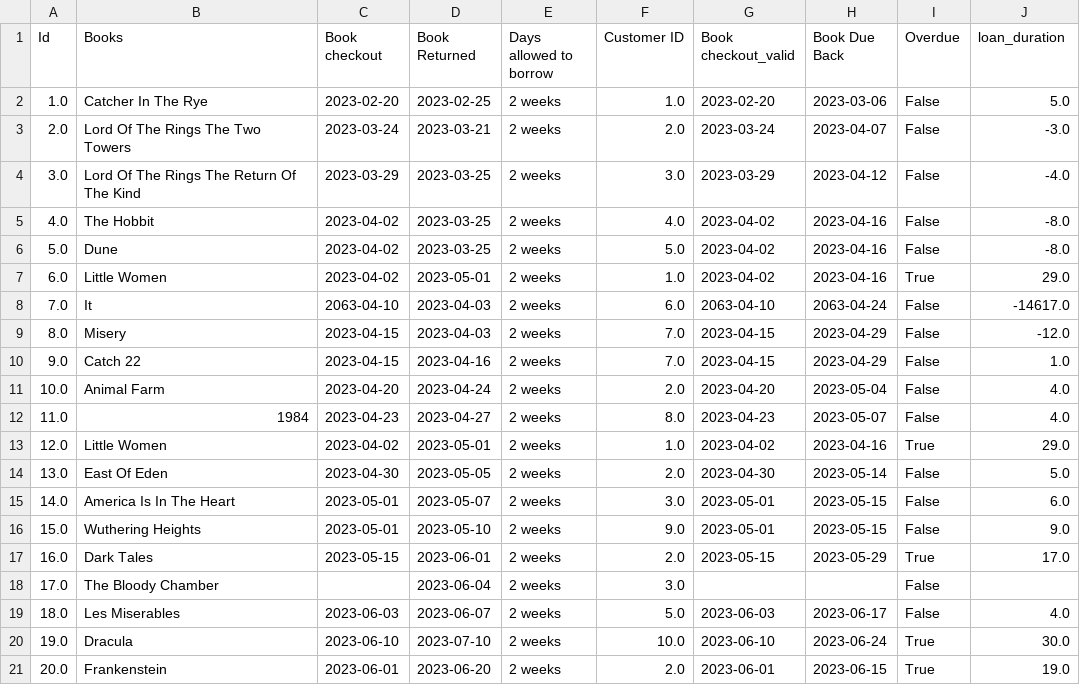
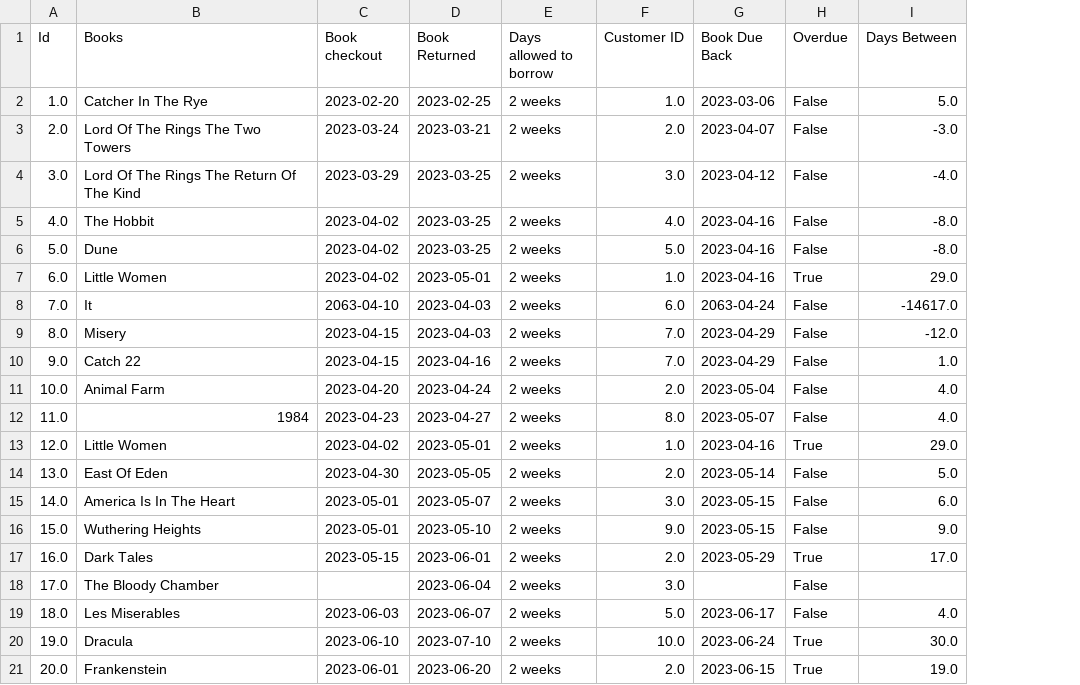
Before and after one commit to paulrot26/Module-5---Product-Development, a CSV file: Day 1/Cleaned_03_Library Systembook.csv, drawn as a sheet; removed rows and columns are numbered as before the commit, all else as after; the diff names each change by its address in the sheet, - before the commit and + after, or states it on an @@ line.

```diff
--- a/Day 1/Cleaned_03_Library Systembook.csv
+++ b/Day 1/Cleaned_03_Library Systembook.csv
-column G (Book checkout_valid), rows 2-21: 2023-02-20 | 2023-03-24 | 2023-03-29 | 2023-04-02 | 2023-04-02 | 2023-04-02 | 2063-04-10 | 2023-04-15 | 2023-04-15 | 2023-04-20 | 2023-04-23 | 2023-04-02 | 2023-04-30 | 2023-05-01 | 2023-05-01 | 2023-05-15 |  | 2023-06-03 | 2023-06-10 | 2023-06-01
-I1: loan_duration
+I1: Days Between
```
Also changed, not shown: 6 other files.
